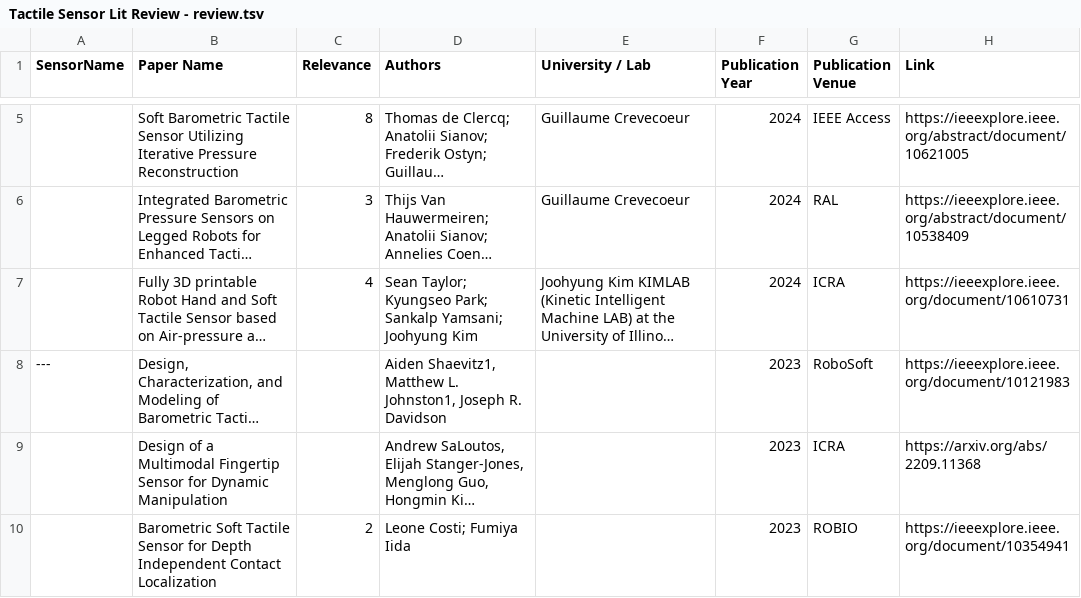
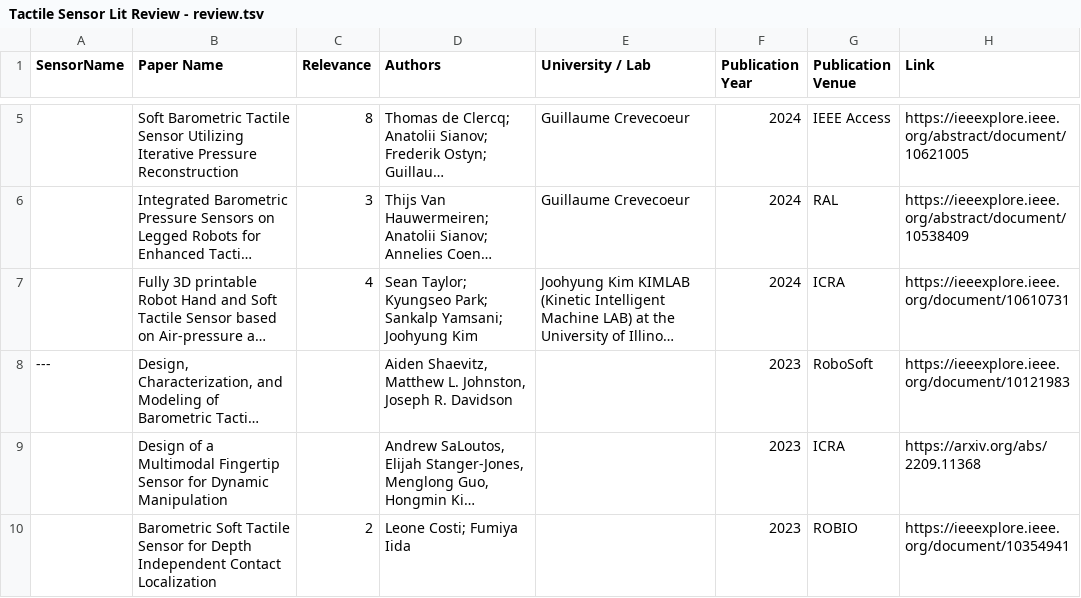
Before and after one commit to elchun/Awesome-Barometric-Touch, a TSV file: generation/Tactile Sensor Lit Review - review.tsv, drawn as a sheet; only a part is shown, gaps mark what is left out; long unchanged cells end in …; the diff names each change by its address in the sheet, - before the commit and + after, or states it on an @@ line.

```diff
--- a/generation/Tactile Sensor Lit Review - review.tsv
+++ b/generation/Tactile Sensor Lit Review - review.tsv
-D8 (Authors): Aiden Shaevitz1, Matthew L. Johnston1, Joseph R.…
+D8 (Authors): Aiden Shaevitz, Matthew L. Johnston, Joseph R.…
```
Also changed, not shown: 1 other file.
